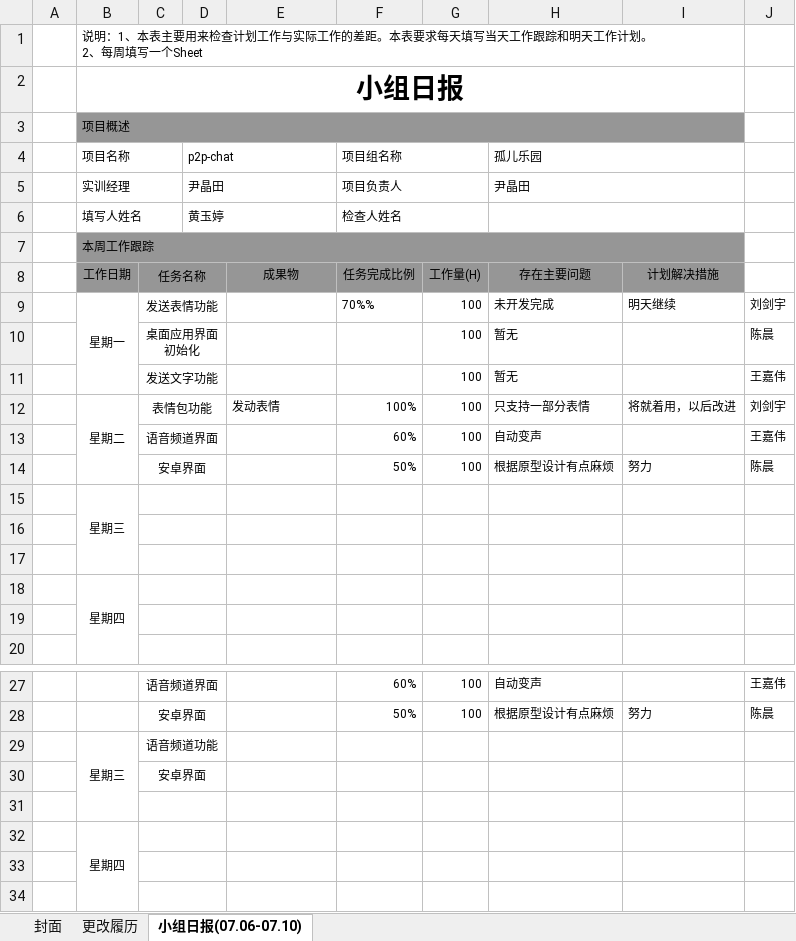
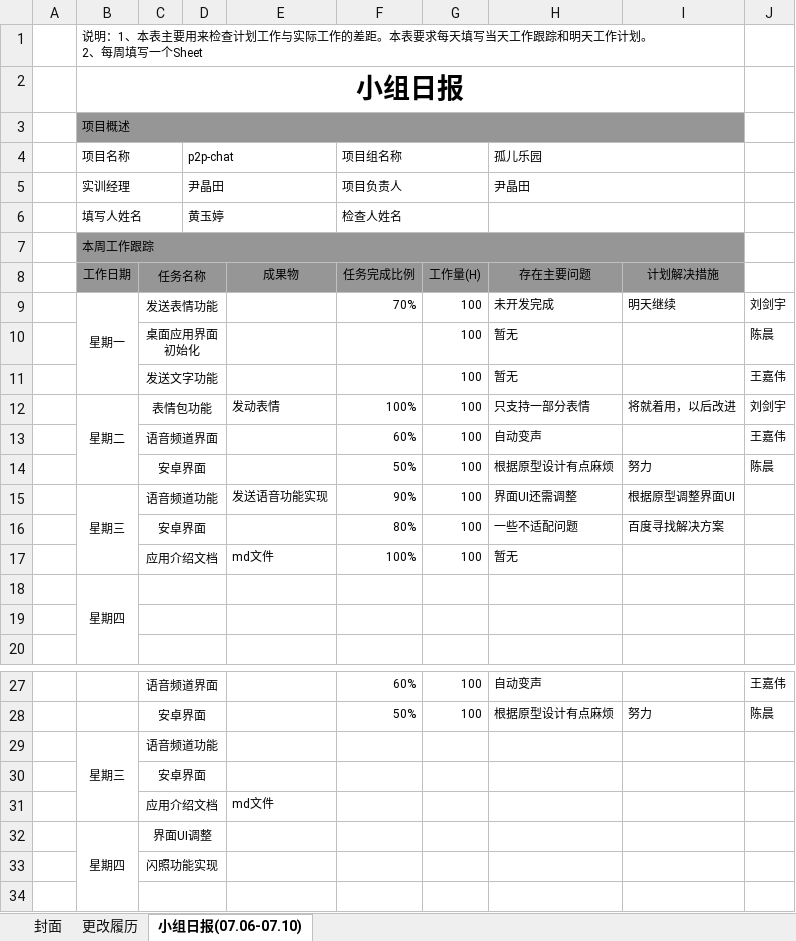
Before and after one commit to Orphans-Paradise/p2p-chat-specification, an Excel workbook: dev-docs/小组日报/小组日报（20200706-20200710）.xlsx, sheet 小组日报(07.06-07.10), drawn as a sheet; only a part is shown, gaps mark what is left out; values as stored, in another font and other column widths than the file's, no borders; removed rows and columns are numbered as before the commit, all else as after; the diff names each change by its address in the sheet, - before the commit and + after, or states it on an @@ line.

Commit message:
小组日报

```diff
--- a/dev-docs/小组日报/小组日报（20200706-20200710）.xlsx (sheet 小组日报(07.06-07.10))
+++ b/dev-docs/小组日报/小组日报（20200706-20200710）.xlsx (sheet 小组日报(07.06-07.10))
-F9 (项目组名称): 70%%
+F9 (项目组名称): 70%
-row 15:  | 星期三
-row 15: (empty)
+row 15:  | 星期三 | 语音频道功能 |  | 发送语音功能实现 | 90% | 100 | 界面UI还需调整 | 根据原型调整界面UI
+B15:B17 merged
-row 16: (empty)
+row 16:  |  | 安卓界面 |  |  | 80% | 100 | 一些不适配问题 | 百度寻找解决方案
+row 17:  |  | 应用介绍文档 |  | md文件 | 100% | 100 | 暂无
-row 31: (empty)
+row 31:  |  | 应用介绍文档 |  | md文件
-C32: (empty)
+C32: 界面UI调整
-C33: (empty)
+C33: 闪照功能实现
```
Also changed, not shown: 3 other files.
